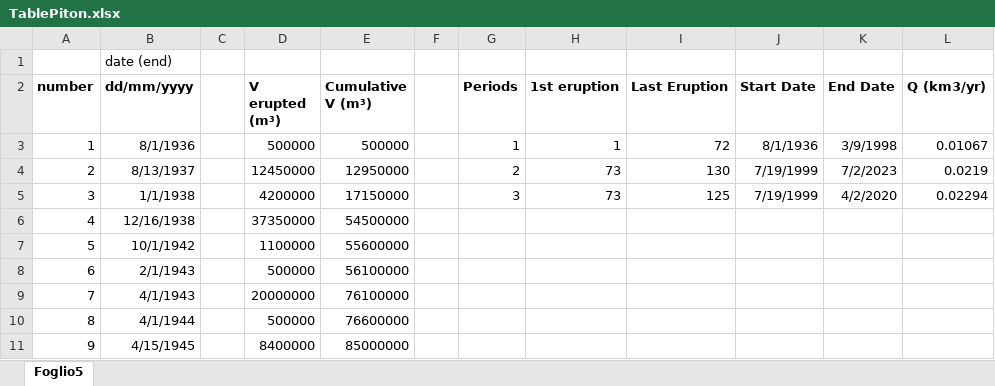
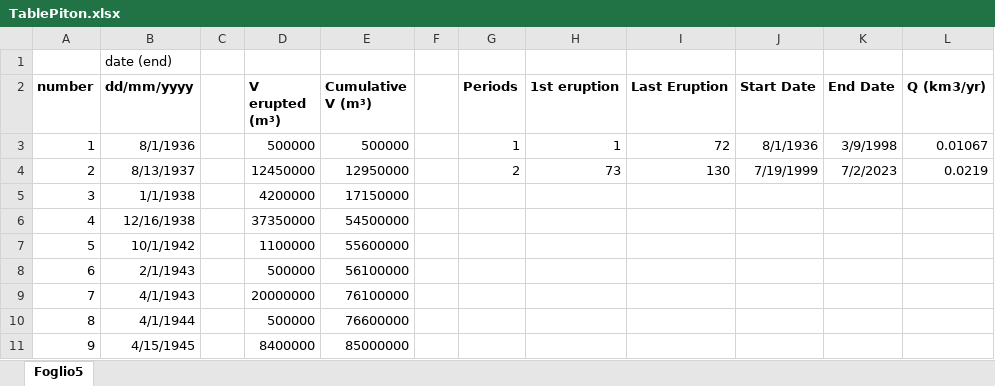
Before and after one commit to basfora/ssvolcanism, an Excel workbook: rawdata/TablePiton.xlsx, sheet Foglio5, drawn as a sheet; only a part is shown; values as stored, in another font and other column widths than the file's, no borders; charts and pictures not drawn; the diff names each change by its address in the sheet, - before the commit and + after, or states it on an @@ line.

Commit message:
adjusted for n periods

```diff
--- a/rawdata/TablePiton.xlsx (sheet Foglio5)
+++ b/rawdata/TablePiton.xlsx (sheet Foglio5)
-G5 (Periods): 3
+G5 (Periods): (empty)
-H5 (1st eruption): 73
+H5 (1st eruption): (empty)
-I5 (Last Eruption): 125
+I5 (Last Eruption): (empty)
-J5 (Start Date): 7/19/1999
+J5 (Start Date): (empty)
-K5 (End Date): 4/2/2020
+K5 (End Date): (empty)
-L5 (Q (km3/yr)): 0.02294
+L5 (Q (km3/yr)): (empty)
```
Also changed, not shown: charts or pictures, rawdata/TableHawaii.xlsx, 29 other files.
